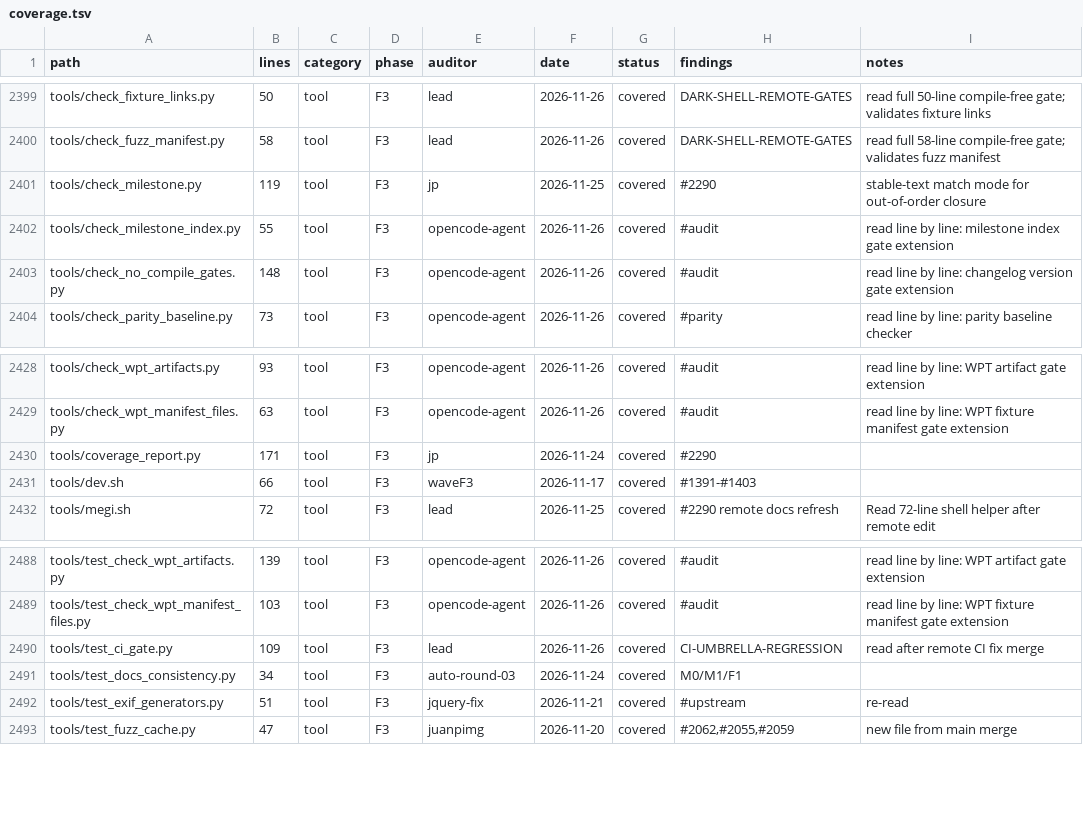
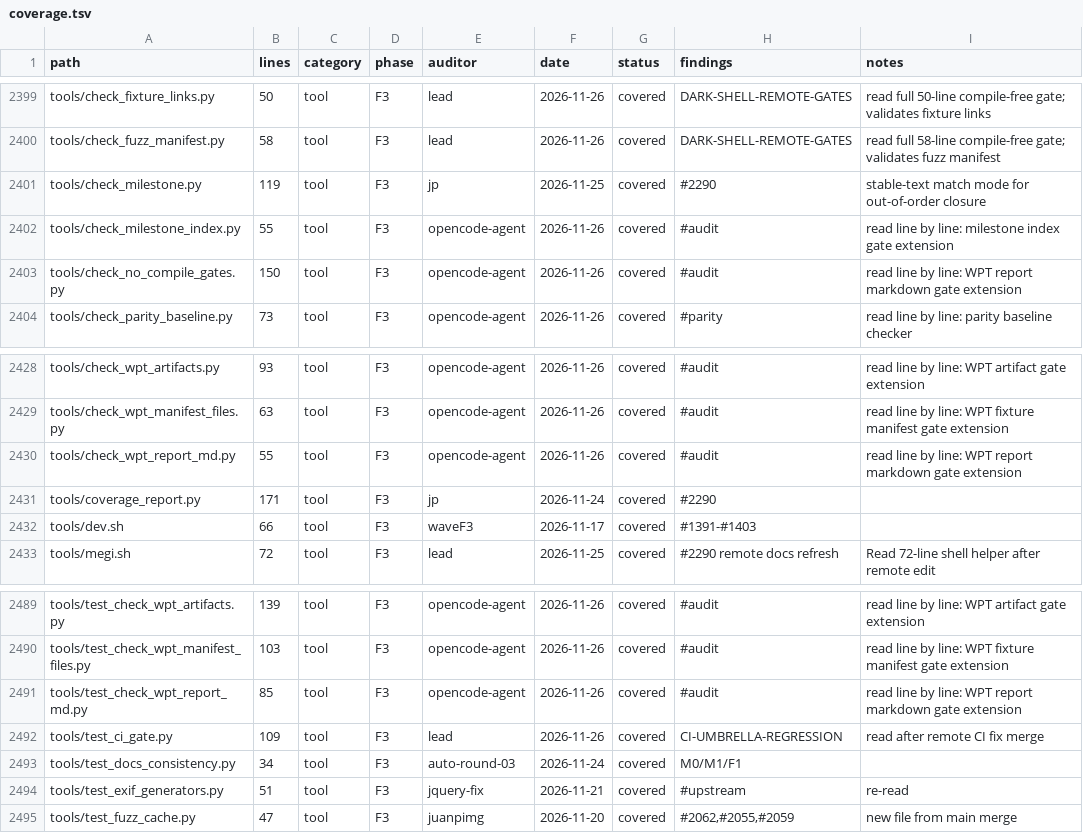
Before and after one commit to juanpimg/Megi, a TSV file: docs/audit/coverage.tsv, drawn as a sheet; only a part is shown, gaps mark what is left out.

Commit message:
tools: validate WPT report markdown against JSON
Signed-off-by: lolmg445 <251754279+lolmg445@users.noreply.github.com>

```diff
--- a/docs/audit/coverage.tsv
+++ b/docs/audit/coverage.tsv
@@ -2402,3 +2402,3 @@ tools/check_milestone.py	119	tool	F3	jp	2026-11-25	covered	#2290	stable-text mat
 tools/check_milestone_index.py	55	tool	F3	opencode-agent	2026-11-26	covered	#audit	read line by line: milestone index gate extension
-tools/check_no_compile_gates.py	148	tool	F3	opencode-agent	2026-11-26	covered	#audit	read line by line: changelog version gate extension
+tools/check_no_compile_gates.py	150	tool	F3	opencode-agent	2026-11-26	covered	#audit	read line by line: WPT report markdown gate extension
 tools/check_parity_baseline.py	73	tool	F3	opencode-agent	2026-11-26	covered	#parity	read line by line: parity baseline checker
@@ -2429,2 +2429,3 @@ tools/check_wpt_artifacts.py	93	tool	F3	opencode-agent	2026-11-26	covered	#audit
 tools/check_wpt_manifest_files.py	63	tool	F3	opencode-agent	2026-11-26	covered	#audit	read line by line: WPT fixture manifest gate extension
+tools/check_wpt_report_md.py	55	tool	F3	opencode-agent	2026-11-26	covered	#audit	read line by line: WPT report markdown gate extension
 tools/coverage_report.py	171	tool	F3	jp	2026-11-24	covered	#2290	
@@ -2489,2 +2490,3 @@ tools/test_check_wpt_artifacts.py	139	tool	F3	opencode-agent	2026-11-26	covered
 tools/test_check_wpt_manifest_files.py	103	tool	F3	opencode-agent	2026-11-26	covered	#audit	read line by line: WPT fixture manifest gate extension
+tools/test_check_wpt_report_md.py	85	tool	F3	opencode-agent	2026-11-26	covered	#audit	read line by line: WPT report markdown gate extension
 tools/test_ci_gate.py	109	tool	F3	lead	2026-11-26	covered	CI-UMBRELLA-REGRESSION	read after remote CI fix merge
```
Also changed, not shown: 4 other files.
